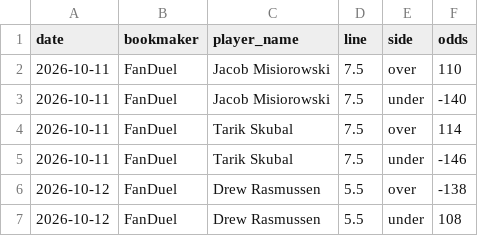
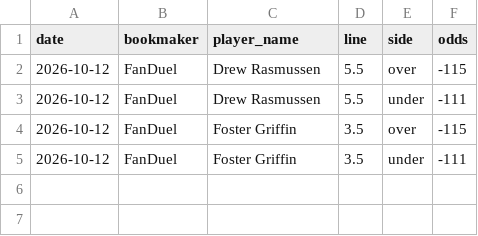
Before and after one commit to andrewrust04-blip/mlb-betting-model, a CSV file: sportsbook_lines.csv, drawn as a sheet.

```diff
--- a/sportsbook_lines.csv
+++ b/sportsbook_lines.csv
@@ -1,7 +1,5 @@
 date,bookmaker,player_name,line,side,odds
-2026-10-11,FanDuel,Jacob Misiorowski,7.5,over,110
-2026-10-11,FanDuel,Jacob Misiorowski,7.5,under,-140
-2026-10-11,FanDuel,Tarik Skubal,7.5,over,114
-2026-10-11,FanDuel,Tarik Skubal,7.5,under,-146
-2026-10-12,FanDuel,Drew Rasmussen,5.5,over,-138
-2026-10-12,FanDuel,Drew Rasmussen,5.5,under,108
+2026-10-12,FanDuel,Drew Rasmussen,5.5,over,-115
+2026-10-12,FanDuel,Drew Rasmussen,5.5,under,-111
+2026-10-12,FanDuel,Foster Griffin,3.5,over,-115
+2026-10-12,FanDuel,Foster Griffin,3.5,under,-111
```
Also changed, not shown: historical_lines.csv.
